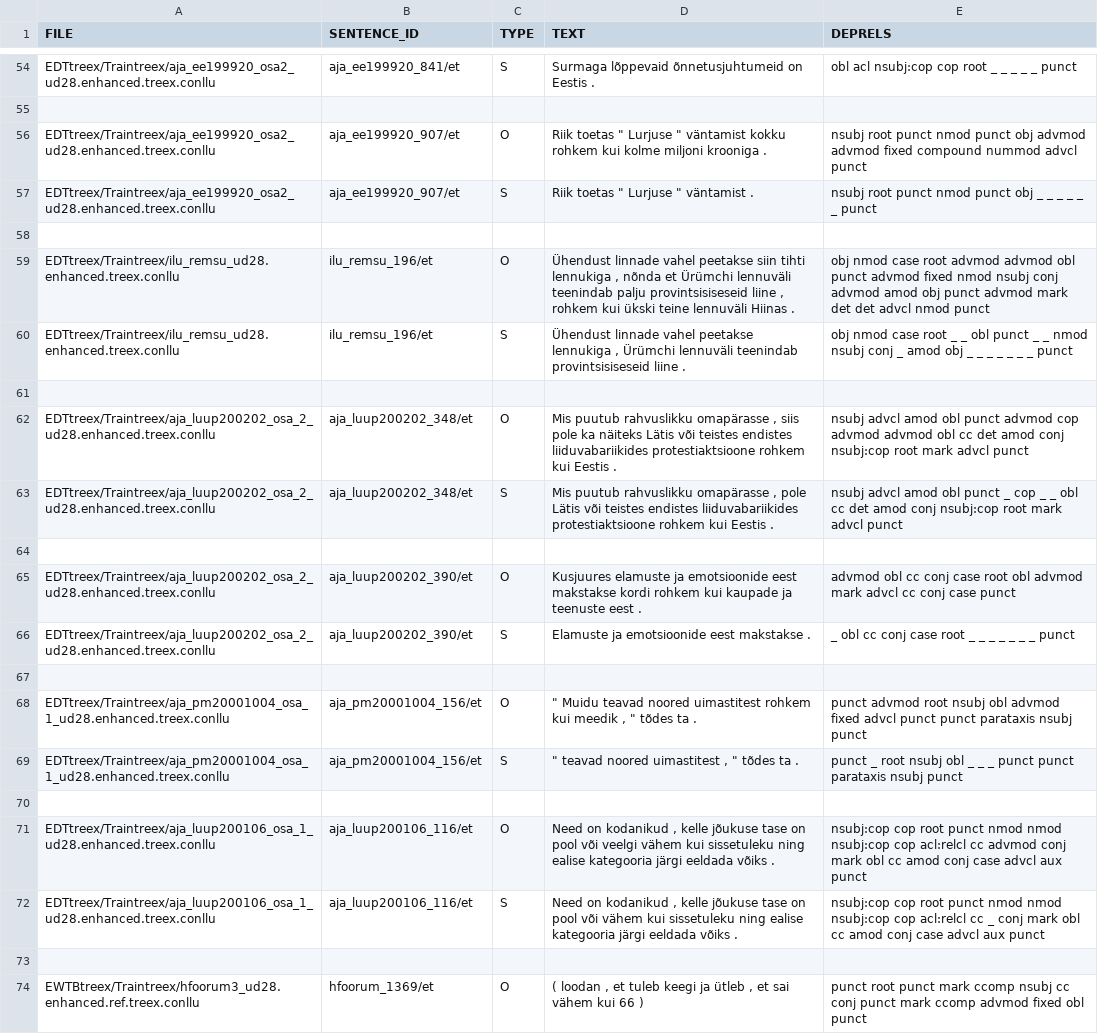
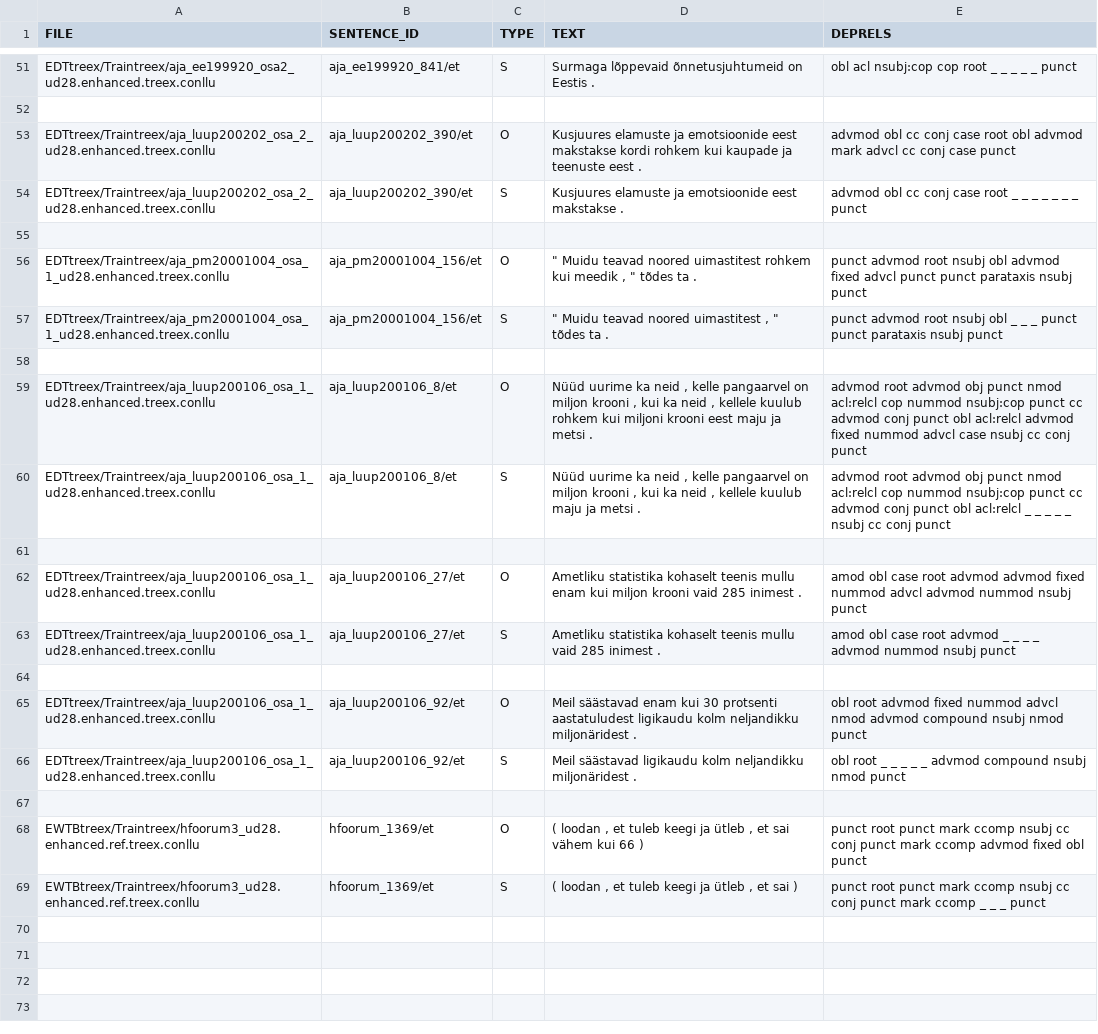
Before and after one commit to rabauti/ut_syntax_exp, a TSV file: EstUD_EDTtreex/1_advmod_ennekui/results/UD_ennekui_conserved.tsv, drawn as a sheet; only a part is shown, gaps mark what is left out; the shorter side is filled out with more unchanged rows; the diff covers the shown part only.

```diff
--- a/EstUD_EDTtreex/1_advmod_ennekui/results/UD_ennekui_conserved.tsv
+++ b/EstUD_EDTtreex/1_advmod_ennekui/results/UD_ennekui_conserved.tsv
@@ -55,19 +52,16 @@ EDTtreex/Traintreex/aja_ee199920_osa2_ud28.enhanced.treex.conllu	aja_ee199920_84
 				
-EDTtreex/Traintreex/aja_ee199920_osa2_ud28.enhanced.treex.conllu	aja_ee199920_907/et	O	"Riik toetas "" Lurjuse "" väntamist kokku rohkem kui kolme miljoni krooniga ."	nsubj root punct nmod punct obj advmod advmod fixed compound nummod advcl punct
-EDTtreex/Traintreex/aja_ee199920_osa2_ud28.enhanced.treex.conllu	aja_ee199920_907/et	S	"Riik toetas "" Lurjuse "" väntamist ."	nsubj root punct nmod punct obj _ _ _ _ _ _ punct
-				
-EDTtreex/Traintreex/ilu_remsu_ud28.enhanced.treex.conllu	ilu_remsu_196/et	O	Ühendust linnade vahel peetakse siin tihti lennukiga , nõnda et Ürümchi lennuväli teenindab palju provintsisiseseid liine , rohkem kui ükski teine lennuväli Hiinas .	obj nmod case root advmod advmod obl punct advmod fixed nmod nsubj conj advmod amod obj punct advmod mark det det advcl nmod punct
-EDTtreex/Traintreex/ilu_remsu_ud28.enhanced.treex.conllu	ilu_remsu_196/et	S	Ühendust linnade vahel peetakse lennukiga , Ürümchi lennuväli teenindab provintsisiseseid liine .	obj nmod case root _ _ obl punct _ _ nmod nsubj conj _ amod obj _ _ _ _ _ _ _ punct
-				
-EDTtreex/Traintreex/aja_luup200202_osa_2_ud28.enhanced.treex.conllu	aja_luup200202_348/et	O	Mis puutub rahvuslikku omapärasse , siis pole ka näiteks Lätis või teistes endistes liiduvabariikides protestiaktsioone rohkem kui Eestis .	nsubj advcl amod obl punct advmod cop advmod advmod obl cc det amod conj nsubj:cop root mark advcl punct
-EDTtreex/Traintreex/aja_luup200202_osa_2_ud28.enhanced.treex.conllu	aja_luup200202_348/et	S	Mis puutub rahvuslikku omapärasse , pole Lätis või teistes endistes liiduvabariikides protestiaktsioone rohkem kui Eestis .	nsubj advcl amod obl punct _ cop _ _ obl cc det amod conj nsubj:cop root mark advcl punct
-				
 EDTtreex/Traintreex/aja_luup200202_osa_2_ud28.enhanced.treex.conllu	aja_luup200202_390/et	O	Kusjuures elamuste ja emotsioonide eest makstakse kordi rohkem kui kaupade ja teenuste eest .	advmod obl cc conj case root obl advmod mark advcl cc conj case punct
-EDTtreex/Traintreex/aja_luup200202_osa_2_ud28.enhanced.treex.conllu	aja_luup200202_390/et	S	Elamuste ja emotsioonide eest makstakse .	_ obl cc conj case root _ _ _ _ _ _ _ punct
+EDTtreex/Traintreex/aja_luup200202_osa_2_ud28.enhanced.treex.conllu	aja_luup200202_390/et	S	Kusjuures elamuste ja emotsioonide eest makstakse .	advmod obl cc conj case root _ _ _ _ _ _ _ punct
 				
 EDTtreex/Traintreex/aja_pm20001004_osa_1_ud28.enhanced.treex.conllu	aja_pm20001004_156/et	O	""" Muidu teavad noored uimastitest rohkem kui meedik , "" tõdes ta ."	punct advmod root nsubj obl advmod fixed advcl punct punct parataxis nsubj punct
-EDTtreex/Traintreex/aja_pm20001004_osa_1_ud28.enhanced.treex.conllu	aja_pm20001004_156/et	S	""" teavad noored uimastitest , "" tõdes ta ."	punct _ root nsubj obl _ _ _ punct punct parataxis nsubj punct
+EDTtreex/Traintreex/aja_pm20001004_osa_1_ud28.enhanced.treex.conllu	aja_pm20001004_156/et	S	""" Muidu teavad noored uimastitest , "" tõdes ta ."	punct advmod root nsubj obl _ _ _ punct punct parataxis nsubj punct
 				
-EDTtreex/Traintreex/aja_luup200106_osa_1_ud28.enhanced.treex.conllu	aja_luup200106_116/et	O	Need on kodanikud , kelle jõukuse tase on pool või veelgi vähem kui sissetuleku ning ealise kategooria järgi eeldada võiks .	nsubj:cop cop root punct nmod nmod nsubj:cop cop acl:relcl cc advmod conj mark obl cc amod conj case advcl aux punct
-EDTtreex/Traintreex/aja_luup200106_osa_1_ud28.enhanced.treex.conllu	aja_luup200106_116/et	S	Need on kodanikud , kelle jõukuse tase on pool või vähem kui sissetuleku ning ealise kategooria järgi eeldada võiks .	nsubj:cop cop root punct nmod nmod nsubj:cop cop acl:relcl cc _ conj mark obl cc amod conj case advcl aux punct
+EDTtreex/Traintreex/aja_luup200106_osa_1_ud28.enhanced.treex.conllu	aja_luup200106_8/et	O	Nüüd uurime ka neid , kelle pangaarvel on miljon krooni , kui ka neid , kellele kuulub rohkem kui miljoni krooni eest maju ja metsi .	advmod root advmod obj punct nmod acl:relcl cop nummod nsubj:cop punct cc advmod conj punct obl acl:relcl advmod fixed nummod advcl case nsubj cc conj punct
+EDTtreex/Traintreex/aja_luup200106_osa_1_ud28.enhanced.treex.conllu	aja_luup200106_8/et	S	Nüüd uurime ka neid , kelle pangaarvel on miljon krooni , kui ka neid , kellele kuulub maju ja metsi .	advmod root advmod obj punct nmod acl:relcl cop nummod nsubj:cop punct cc advmod conj punct obl acl:relcl _ _ _ _ _ nsubj cc conj punct
+				
+EDTtreex/Traintreex/aja_luup200106_osa_1_ud28.enhanced.treex.conllu	aja_luup200106_27/et	O	Ametliku statistika kohaselt teenis mullu enam kui miljon krooni vaid 285 inimest .	amod obl case root advmod advmod fixed nummod advcl advmod nummod nsubj punct
+EDTtreex/Traintreex/aja_luup200106_osa_1_ud28.enhanced.treex.conllu	aja_luup200106_27/et	S	Ametliku statistika kohaselt teenis mullu vaid 285 inimest .	amod obl case root advmod _ _ _ _ advmod nummod nsubj punct
+				
+EDTtreex/Traintreex/aja_luup200106_osa_1_ud28.enhanced.treex.conllu	aja_luup200106_92/et	O	Meil säästavad enam kui 30 protsenti aastatuludest ligikaudu kolm neljandikku miljonäridest .	obl root advmod fixed nummod advcl nmod advmod compound nsubj nmod punct
+EDTtreex/Traintreex/aja_luup200106_osa_1_ud28.enhanced.treex.conllu	aja_luup200106_92/et	S	Meil säästavad ligikaudu kolm neljandikku miljonäridest .	obl root _ _ _ _ _ advmod compound nsubj nmod punct
 				
```
Also changed, not shown: 6 added rows, 9 removed rows and 26 edited cells elsewhere in this file, 54 other files.
